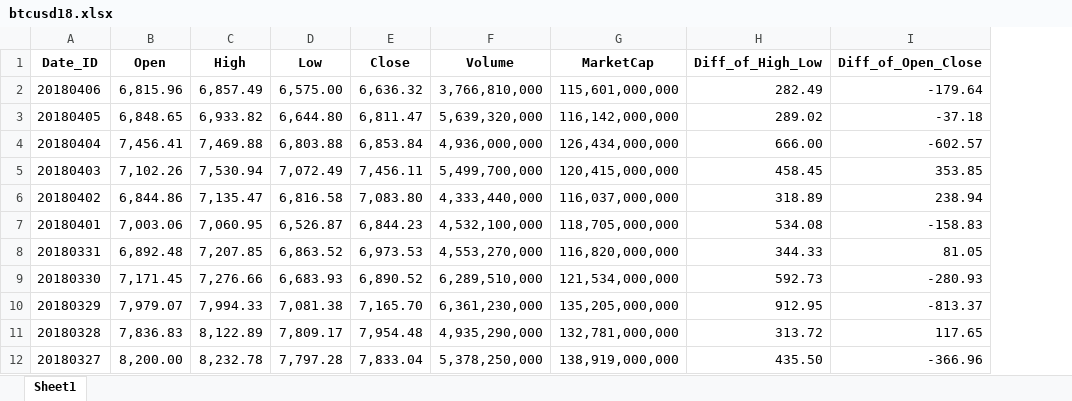
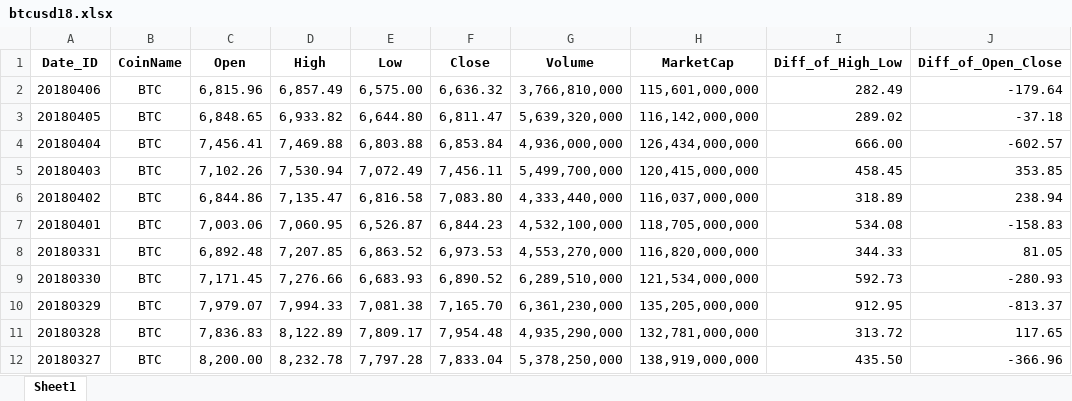
Before and after one commit to stat6863-s18/team-4_project_repo, an Excel workbook: data/btcusd18.xlsx, sheet Sheet1, drawn as a sheet; only a part is shown; values as stored, in another font and other column widths than the file's, no borders; the diff names each change by its address in the sheet, - before the commit and + after, or states it on an @@ line.

```diff
--- a/data/btcusd18.xlsx (sheet Sheet1)
+++ b/data/btcusd18.xlsx (sheet Sheet1)
+column B (CoinName), rows 2-12: all BTC
```
Also changed, not shown: formulas that keep their value, data/btcusd16.xlsx, data/btcusd17.xlsx.
